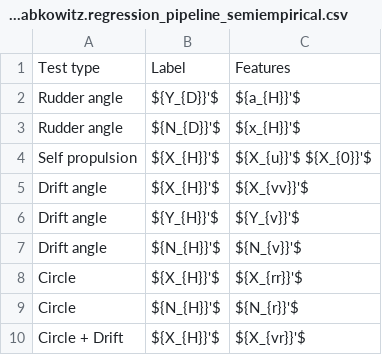
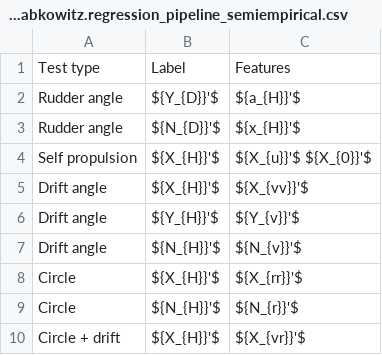
Before and after one commit to martinlarsalbert/System-identification-for-a-physically-correct-ship-manoeuvring-model-in-wind-conditions, a CSV file: tables/method_VCT_regression_abkowitz.regression_pipeline_semiempirical.csv, drawn as a sheet.

Commit message:
Circle + drift

```diff
--- a/tables/method_VCT_regression_abkowitz.regression_pipeline_semiempirical.csv
+++ b/tables/method_VCT_regression_abkowitz.regression_pipeline_semiempirical.csv
@@ -9,2 +9,2 @@ Circle,${X_{H}}'$,${X_{rr}}'$
 Circle,${N_{H}}'$,${N_{r}}'$
-Circle + Drift,${X_{H}}'$,${X_{vr}}'$
+Circle + drift,${X_{H}}'$,${X_{vr}}'$
```
